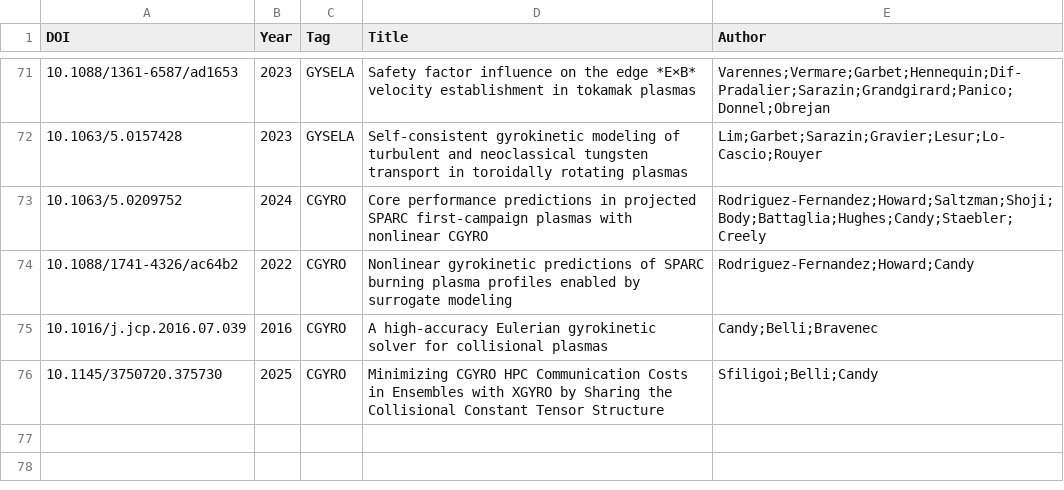
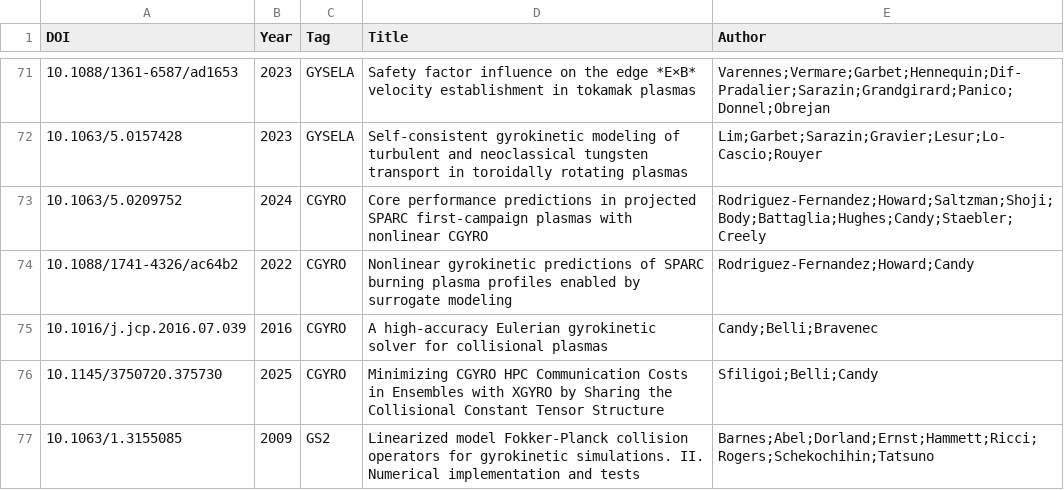
Before and after one commit to yhu1729/FusionArena, a CSV file: data/publications.csv, drawn as a sheet; only a part is shown, gaps mark what is left out.

```diff
--- a/data/publications.csv
+++ b/data/publications.csv
@@ -76 +76,2 @@ DOI,Year,Tag,Title,Author
 10.1145/3750720.375730,2025,CGYRO,Minimizing CGYRO HPC Communication Costs in Ensembles with XGYRO by Sharing the Collisional Constant Tensor Structure,Sfiligoi;Belli;Candy
+10.1063/1.3155085,2009,GS2,Linearized model Fokker-Planck collision operators for gyrokinetic simulations. II. Numerical implementation and tests,Barnes;Abel;Dorland;Ernst;Hammett;Ricci;Rogers;Schekochihin;Tatsuno
```
Also changed, not shown: 2 other files.
